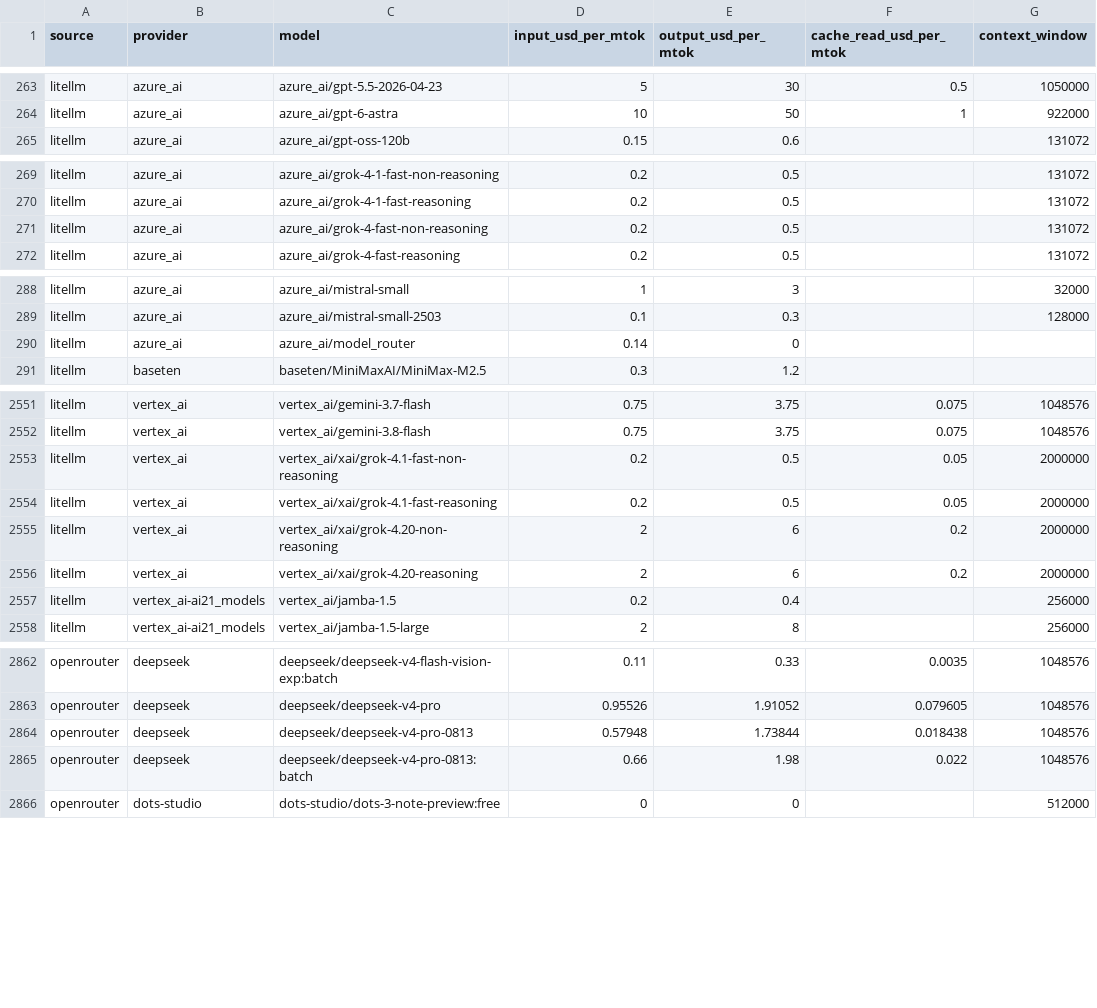
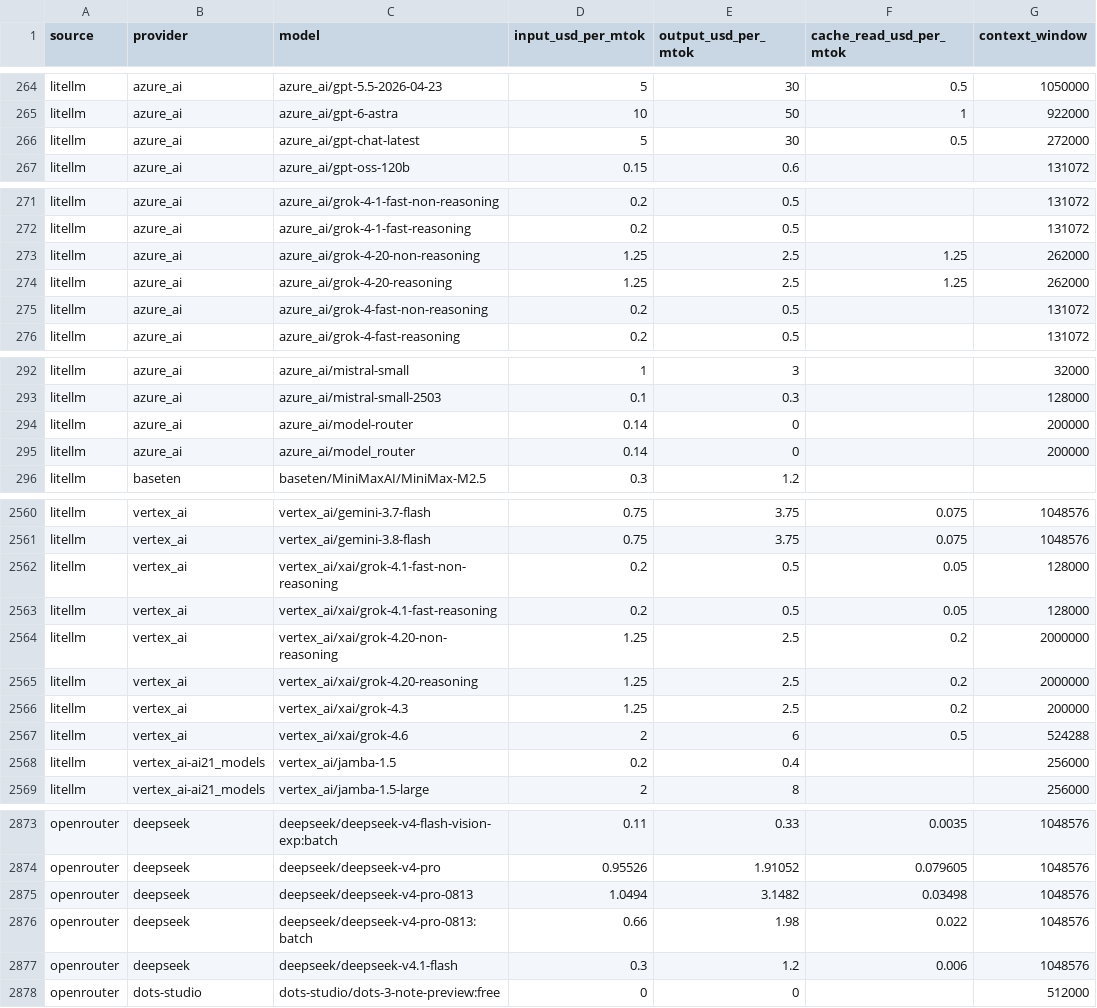
Before and after one commit to sophie-nguyenthuthuy/llm-pricing-history, a CSV file: data/latest.csv, drawn as a sheet; only a part is shown, gaps mark what is left out; the diff covers the shown part only.

```diff
--- a/data/latest.csv
+++ b/data/latest.csv
@@ -264,2 +265,3 @@ litellm,azure_ai,azure_ai/gpt-5.5-2026-04-23,5,30,0.5,1050000
 litellm,azure_ai,azure_ai/gpt-6-astra,10,50,1,922000
+litellm,azure_ai,azure_ai/gpt-chat-latest,5,30,0.5,272000
 litellm,azure_ai,azure_ai/gpt-oss-120b,0.15,0.6,,131072
@@ -270,2 +272,4 @@ litellm,azure_ai,azure_ai/grok-4-1-fast-non-reasoning,0.2,0.5,,131072
 litellm,azure_ai,azure_ai/grok-4-1-fast-reasoning,0.2,0.5,,131072
+litellm,azure_ai,azure_ai/grok-4-20-non-reasoning,1.25,2.5,1.25,262000
+litellm,azure_ai,azure_ai/grok-4-20-reasoning,1.25,2.5,1.25,262000
 litellm,azure_ai,azure_ai/grok-4-fast-non-reasoning,0.2,0.5,,131072
@@ -289,3 +293,4 @@ litellm,azure_ai,azure_ai/mistral-small,1,3,,32000
 litellm,azure_ai,azure_ai/mistral-small-2503,0.1,0.3,,128000
-litellm,azure_ai,azure_ai/model_router,0.14,0,,
+litellm,azure_ai,azure_ai/model-router,0.14,0,,200000
+litellm,azure_ai,azure_ai/model_router,0.14,0,,200000
 litellm,baseten,baseten/MiniMaxAI/MiniMax-M2.5,0.3,1.2,,
@@ -2552,6 +2561,8 @@ litellm,vertex_ai,vertex_ai/gemini-3.7-flash,0.75,3.75,0.075,1048576
 litellm,vertex_ai,vertex_ai/gemini-3.8-flash,0.75,3.75,0.075,1048576
-litellm,vertex_ai,vertex_ai/xai/grok-4.1-fast-non-reasoning,0.2,0.5,0.05,2000000
-litellm,vertex_ai,vertex_ai/xai/grok-4.1-fast-reasoning,0.2,0.5,0.05,2000000
-litellm,vertex_ai,vertex_ai/xai/grok-4.20-non-reasoning,2,6,0.2,2000000
-litellm,vertex_ai,vertex_ai/xai/grok-4.20-reasoning,2,6,0.2,2000000
+litellm,vertex_ai,vertex_ai/xai/grok-4.1-fast-non-reasoning,0.2,0.5,0.05,128000
+litellm,vertex_ai,vertex_ai/xai/grok-4.1-fast-reasoning,0.2,0.5,0.05,128000
+litellm,vertex_ai,vertex_ai/xai/grok-4.20-non-reasoning,1.25,2.5,0.2,2000000
+litellm,vertex_ai,vertex_ai/xai/grok-4.20-reasoning,1.25,2.5,0.2,2000000
+litellm,vertex_ai,vertex_ai/xai/grok-4.3,1.25,2.5,0.2,200000
+litellm,vertex_ai,vertex_ai/xai/grok-4.6,2,6,0.5,524288
 litellm,vertex_ai-ai21_models,vertex_ai/jamba-1.5,0.2,0.4,,256000
@@ -2863,4 +2874,5 @@ openrouter,deepseek,deepseek/deepseek-v4-flash-vision-exp:batch,0.11,0.33,0.0035
 openrouter,deepseek,deepseek/deepseek-v4-pro,0.95526,1.91052,0.079605,1048576
-openrouter,deepseek,deepseek/deepseek-v4-pro-0813,0.57948,1.73844,0.018438,1048576
+openrouter,deepseek,deepseek/deepseek-v4-pro-0813,1.0494,3.1482,0.03498,1048576
 openrouter,deepseek,deepseek/deepseek-v4-pro-0813:batch,0.66,1.98,0.022,1048576
+openrouter,deepseek,deepseek/deepseek-v4.1-flash,0.3,1.2,0.006,1048576
 openrouter,dots-studio,dots-studio/dots-3-note-preview:free,0,0,,512000
```
Also changed, not shown: 10 added rows, 1 removed row and 17 edited cells elsewhere in this file, data/history.csv.
